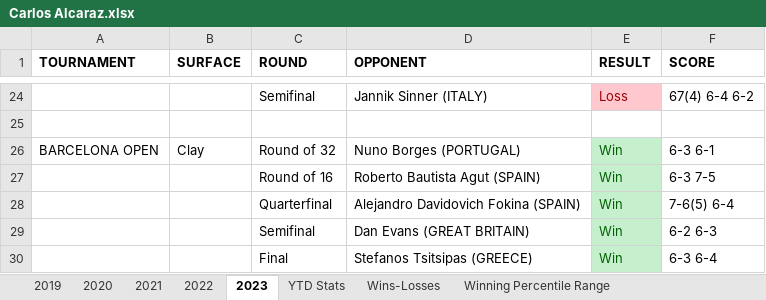
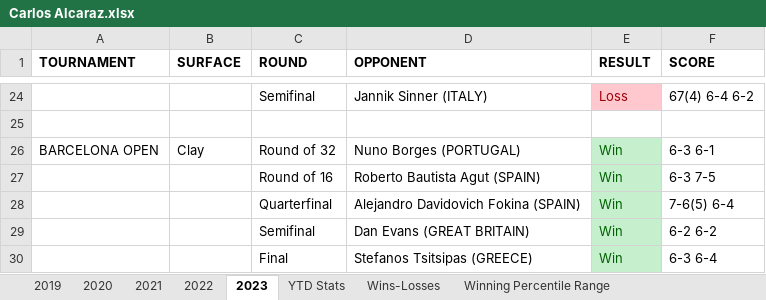
Before and after one commit to soumyavajjhala/soumyavajjhala.github.io, an Excel workbook: Tennis/ATP Tour/Carlos Alcaraz.xlsx, sheet 2023, drawn as a sheet; only a part is shown, gaps mark what is left out; values as stored, in another font and other column widths than the file's, no borders; the diff names each change by its address in the sheet, - before the commit and + after, or states it on an @@ line.

Commit message:
Update tennis

```diff
--- a/Tennis/ATP Tour/Carlos Alcaraz.xlsx (sheet 2023)
+++ b/Tennis/ATP Tour/Carlos Alcaraz.xlsx (sheet 2023)
-F29 (SCORE): 6-2 6-3
+F29 (SCORE): 6-2 6-2
```
Also changed, not shown: 1 other file.
